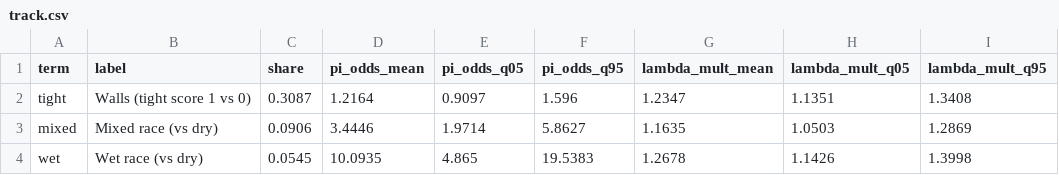
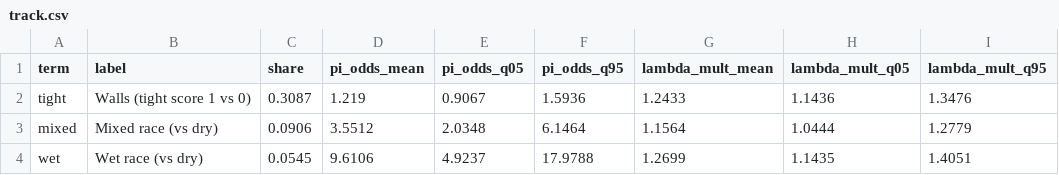
Before and after one commit to aleccrowell/diomedes, a CSV file: dev/assets/data/race/track.csv, drawn as a sheet.

```diff
--- a/dev/assets/data/race/track.csv
+++ b/dev/assets/data/race/track.csv
@@ -1,4 +1,4 @@
 term,label,share,pi_odds_mean,pi_odds_q05,pi_odds_q95,lambda_mult_mean,lambda_mult_q05,lambda_mult_q95
-tight,Walls (tight score 1 vs 0),0.3087,1.2164,0.9097,1.596,1.2347,1.1351,1.3408
-mixed,Mixed race (vs dry),0.0906,3.4446,1.9714,5.8627,1.1635,1.0503,1.2869
-wet,Wet race (vs dry),0.0545,10.0935,4.865,19.5383,1.2678,1.1426,1.3998
+tight,Walls (tight score 1 vs 0),0.3087,1.219,0.9067,1.5936,1.2433,1.1436,1.3476
+mixed,Mixed race (vs dry),0.0906,3.5512,2.0348,6.1464,1.1564,1.0444,1.2779
+wet,Wet race (vs dry),0.0545,9.6106,4.9237,17.9788,1.2699,1.1435,1.4051
```
Also changed, not shown: dev/assets/data/laps/vs_race_drivers.csv, dev/assets/data/race/age_curve.csv, 49 other files.
